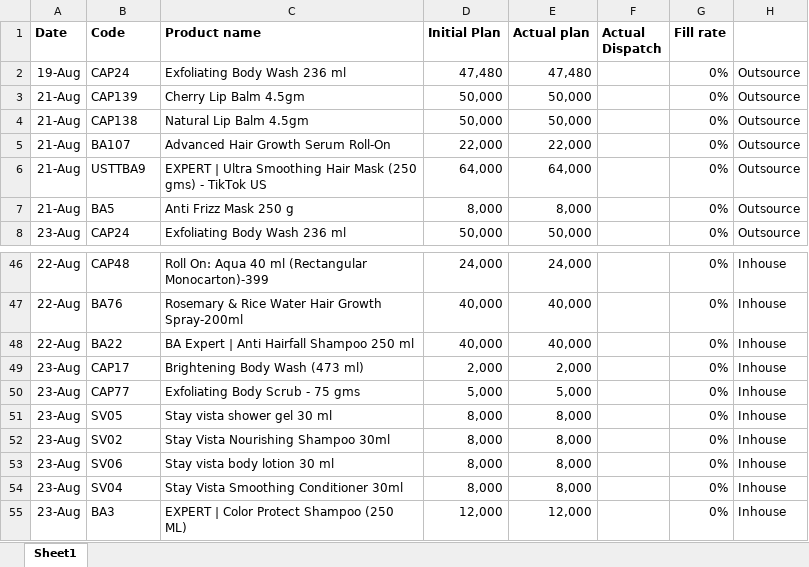
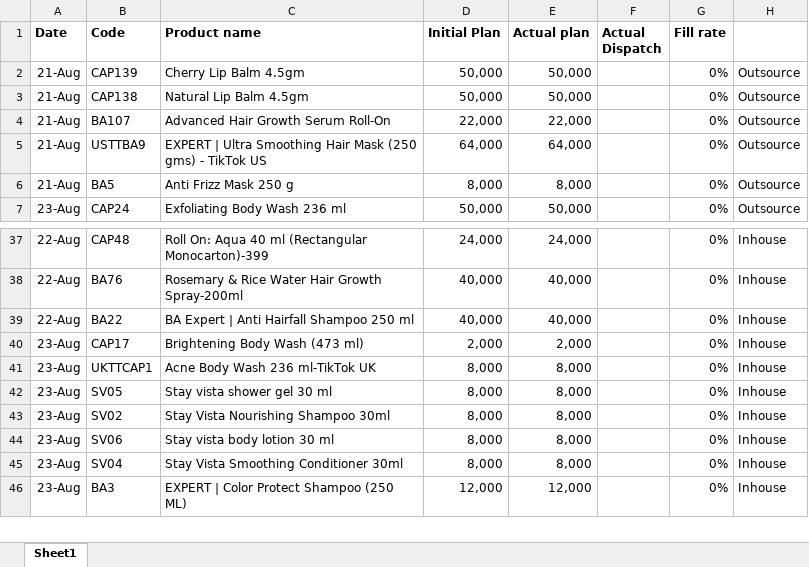
Before and after one commit to ramantayal-2912/production-board, an Excel workbook: data/Plan.xlsx, sheet Sheet1, drawn as a sheet; only a part is shown, gaps mark what is left out; values as stored, in another font and other column widths than the file's, no borders; removed rows and columns are numbered as before the commit, all else as after; the diff covers the shown part only; the diff names each change by its address in the sheet, - before the commit and + after, or states it on an @@ line.

```diff
--- a/data/Plan.xlsx (sheet Sheet1)
+++ b/data/Plan.xlsx (sheet Sheet1)
-row 2: 19-Aug | CAP24 | Exfoliating Body Wash 236 ml | 47,480 | 47,480 |  | 0% | Outsource
-B41 (Code): CAP77
+B41 (Code): UKTTCAP1
-C41 (Product name): Exfoliating Body Scrub - 75 gms
+C41 (Product name): Acne Body Wash 236 ml-TikTok UK
-D41 (Initial Plan): 5,000
+D41 (Initial Plan): 8,000
-E41 (Actual plan): 5,000
+E41 (Actual plan): 8,000
```
Also changed, not shown: 33 added rows, 19 removed rows, 1 moved row and 32 edited cells elsewhere in this sheet, data/production.xlsx, 1 other file.
